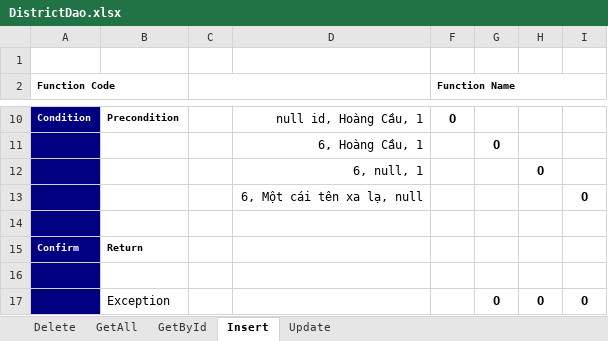
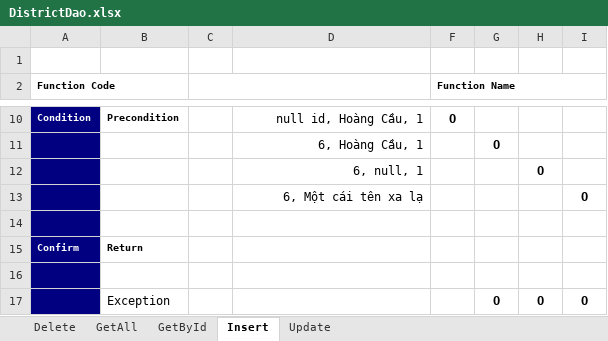
Before and after one commit to tutybukuny/Service, an Excel workbook: Unit Test Results/DistrictDao.xlsx, sheet Insert, drawn as a sheet; only a part is shown, gaps mark what is left out; values as stored, in another font and other column widths than the file's, no borders; the diff names each change by its address in the sheet, - before the commit and + after, or states it on an @@ line.

```diff
--- a/Unit Test Results/DistrictDao.xlsx (sheet Insert)
+++ b/Unit Test Results/DistrictDao.xlsx (sheet Insert)
-D13: 6, Một cái tên xa lạ, null
+D13: 6, Một cái tên xa lạ
```
Also changed, not shown: sheet Update, Unit Test Results/StateDao.xlsx, Unit Test Results/UserDao.xlsx.
